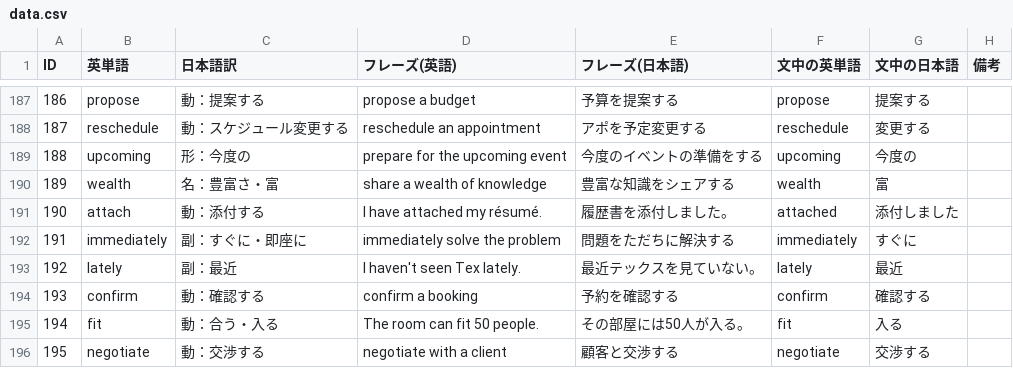
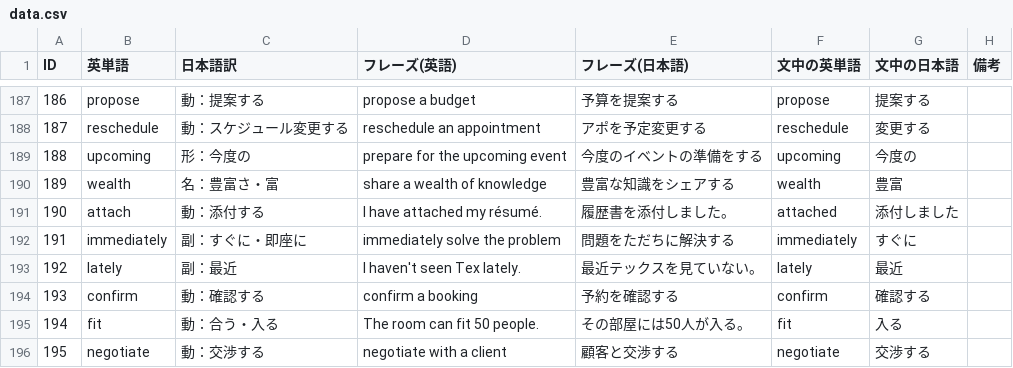
Before and after one commit to fumiyA-A/flashcard-a0n0, a CSV file: data.csv, drawn as a sheet; only a part is shown, gaps mark what is left out.

Commit message:
Fix translation for 'wealth' entry in data.csv

```diff
--- a/data.csv
+++ b/data.csv
@@ -189,3 +189,3 @@ ID,英単語,日本語訳,フレーズ(英語),フレーズ(日本語),文中の
 188,upcoming,形：今度の,prepare for the upcoming event,今度のイベントの準備をする,upcoming,今度の,
-189,wealth,名：豊富さ・富,share a wealth of knowledge,豊富な知識をシェアする,wealth,富,
+189,wealth,名：豊富さ・富,share a wealth of knowledge,豊富な知識をシェアする,wealth,豊富,
 190,attach,動：添付する,I have attached my résumé.,履歴書を添付しました。,attached,添付しました,
```
